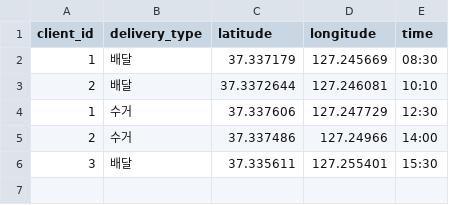
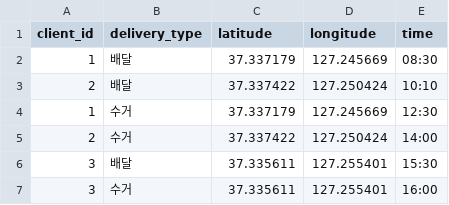
Before and after one commit to KyungseoJung/Python_Team_eVe, a CSV file: RabbitMQ-Driver/static/deliveries.csv, drawn as a sheet.

Commit message:
feat(app_Client.py, screen_Client.html): Run different web pages according to the number of customers & receive different RabbitMQ addresses depending on the client_id, and receive data sent to each address #22

```diff
--- a/RabbitMQ-Driver/static/deliveries.csv
+++ b/RabbitMQ-Driver/static/deliveries.csv
@@ -2,5 +2,6 @@ client_id,delivery_type,latitude,longitude,time
 1,배달,37.337179,127.245669,08:30
-2,배달,37.3372644,127.246081,10:10
-1,수거,37.337606,127.247729,12:30
-2,수거,37.337486,127.24966,14:00
+2,배달,37.337422,127.250424,10:10
+1,수거,37.337179,127.245669,12:30
+2,수거,37.337422,127.250424,14:00
 3,배달,37.335611,127.255401,15:30
+3,수거,37.335611,127.255401,16:00
```
Also changed, not shown: 4 other files.
